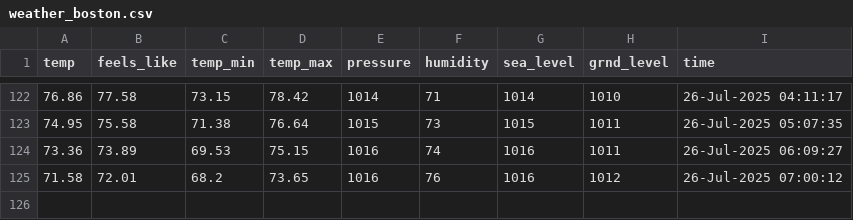
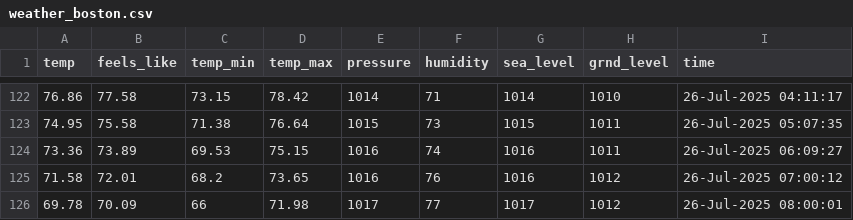
Before and after one commit to yanndebray/weather, a CSV file: weather_boston.csv, drawn as a sheet; only a part is shown, gaps mark what is left out.

```diff
--- a/weather_boston.csv
+++ b/weather_boston.csv
@@ -125 +125,2 @@ temp,feels_like,temp_min,temp_max,pressure,humidity,sea_level,grnd_level,time
 71.58,72.01,68.2,73.65,1016,76,1016,1012,26-Jul-2025 07:00:12
+69.78,70.09,66,71.98,1017,77,1017,1012,26-Jul-2025 08:00:01
```
